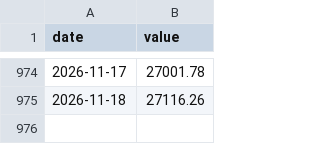
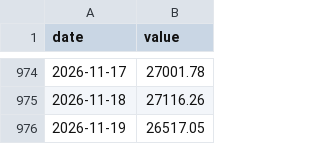
Before and after one commit to zhanghangrui1984-create/sp500-monitor, a CSV file: data/v17/price_NDX.csv, drawn as a sheet; only a part is shown, gaps mark what is left out; the diff names each change by its address in the sheet, - before the commit and + after, or states it on an @@ line.

```diff
--- a/data/v17/price_NDX.csv
+++ b/data/v17/price_NDX.csv
+row 976: 2026-11-19 | 26517.05
```
Also changed, not shown: data/v17/price_GSPC.csv, data/v17/price_XLB.csv, 20 other files.
